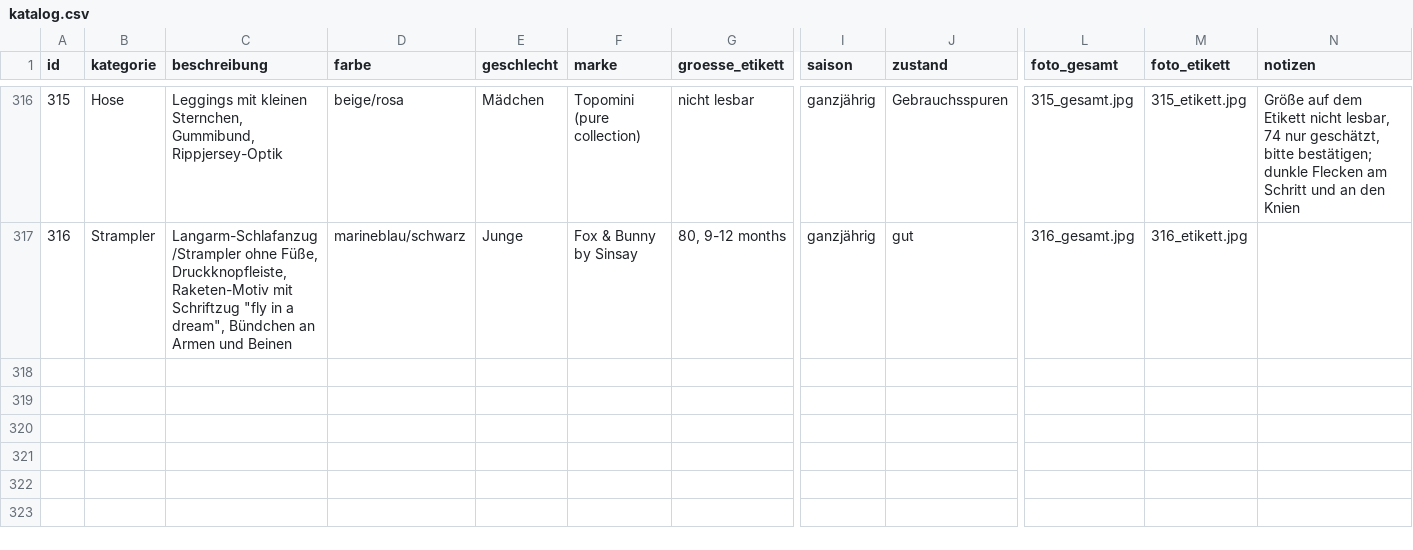
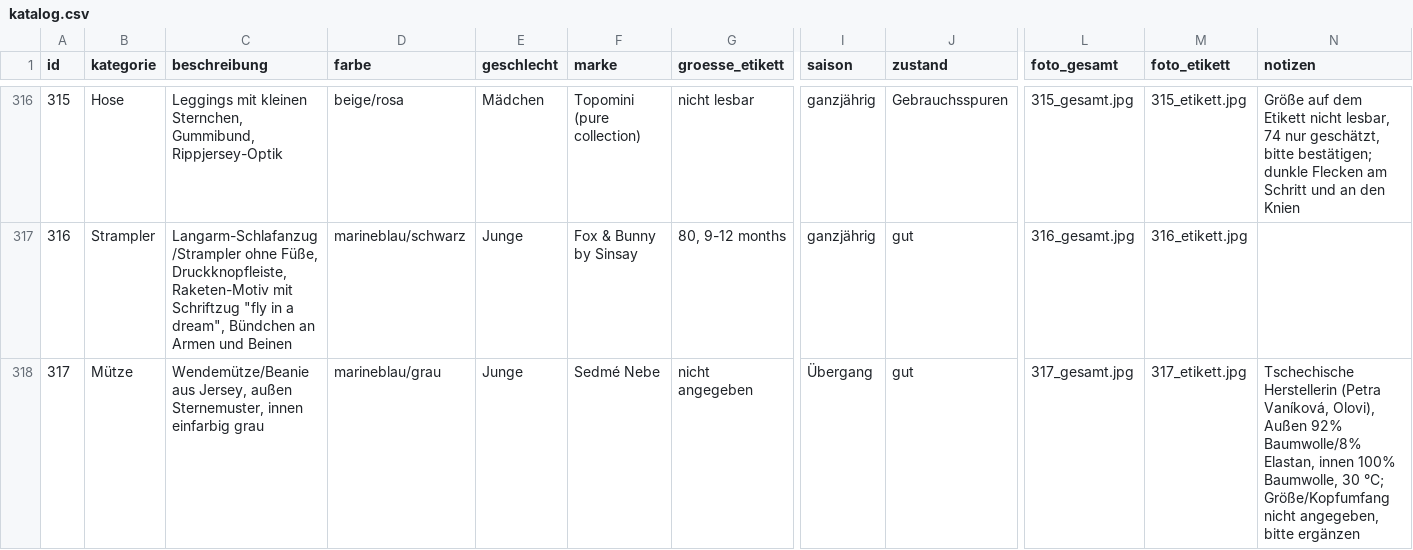
Before and after one commit to polinapi/pipipipip, a CSV file: babyklamotten/katalog.csv, drawn as a sheet; only a part is shown, gaps mark what is left out; rows hold the shown columns only; the diff names each change by its address in the sheet, - before the commit and + after, or states it on an @@ line.

```diff
--- a/babyklamotten/katalog.csv
+++ b/babyklamotten/katalog.csv
+row 318: 317 | Mütze | Wendemütze/Beanie aus Jersey, außen Sternemuster, innen einfarbig grau | marineblau/grau | Junge | Sedmé Nebe | nicht angegeben | Übergang | gut | 317_gesamt.jpg | 317_etikett.jpg | Tschechische Herstellerin (Petra Vaníková, Olovi), Außen 92% Baumwolle/8% Elastan, innen 100% Baumwolle, 30 °C; Größe/Kopfumfang nicht angegeben, bitte ergänzen
```
Also changed, not shown: 2 other files.
